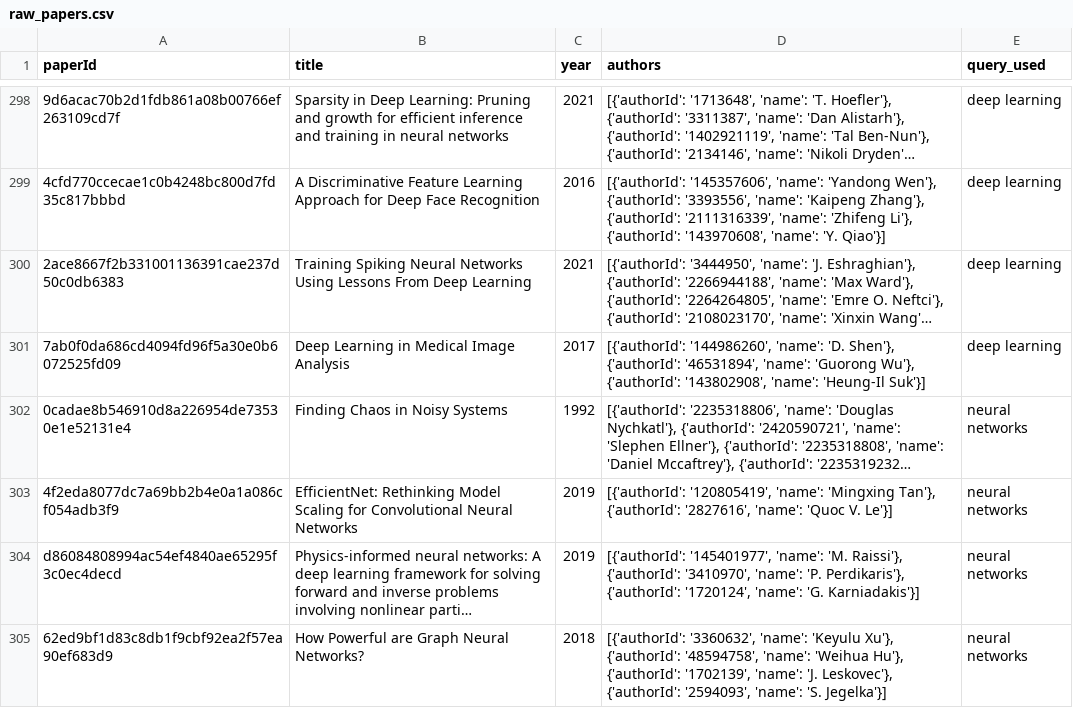
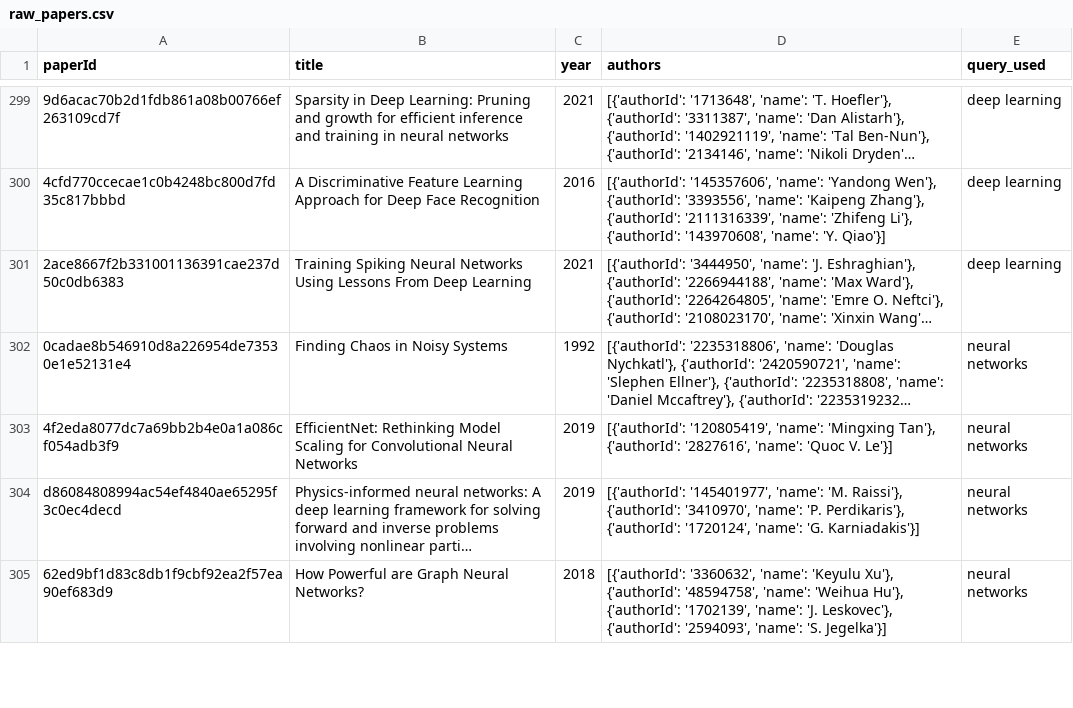
Before and after one commit to DiegoZapata619/ai-research-network-graph, a CSV file: data/raw_papers.csv, drawn as a sheet; only a part is shown, gaps mark what is left out; long unchanged cells end in …; removed rows and columns are numbered as before the commit, all else as after; the diff covers the shown part only; the diff names each change by its address in the sheet, - before the commit and + after, or states it on an @@ line.

```diff
--- a/data/raw_papers.csv
+++ b/data/raw_papers.csv
-row 301: 7ab0f0da686cd4094fd96f5a30e0b6072525fd09 | Deep Learning in Medical Image Analysis | 2017 | [{'authorId': '144986260', 'name': 'D. Shen'}, {'authorId': '46531894', 'name': 'Guorong Wu'}, {'authorId': '143802908', 'name': 'Heung-Il Suk'}] | deep learning
```
Also changed, not shown: 6 added rows, 5 removed rows, 24 moved rows and 2 edited cells elsewhere in this file, data/processed_papers.csv, 2 other files.
